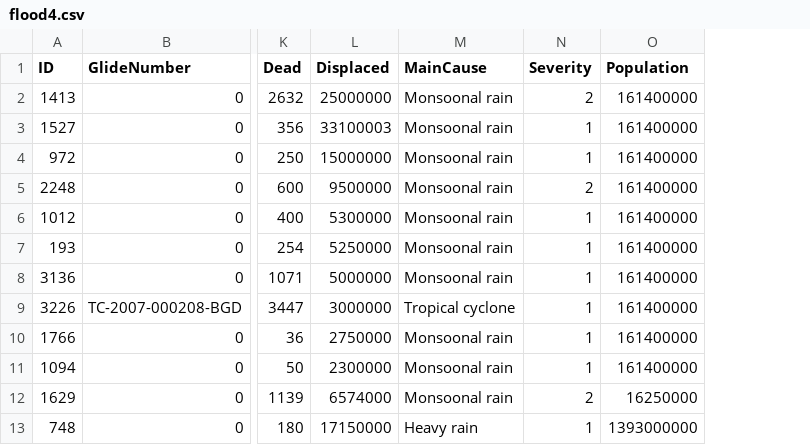
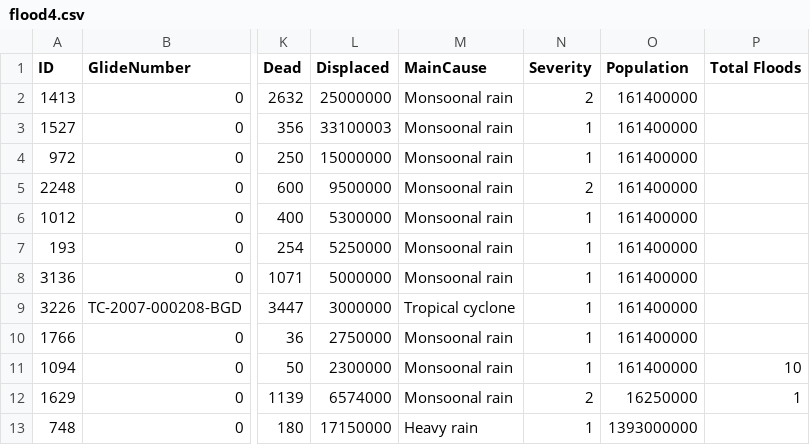
Before and after one commit to kjhug4/FIT3179-assignment, a CSV file: flood4.csv, drawn as a sheet; only a part is shown, gaps mark what is left out; the diff names each change by its address in the sheet, - before the commit and + after, or states it on an @@ line.

Commit message:
Add files via upload

```diff
--- a/flood4.csv
+++ b/flood4.csv
+column P (Total Floods), rows 11-12: 10 | 1
```
